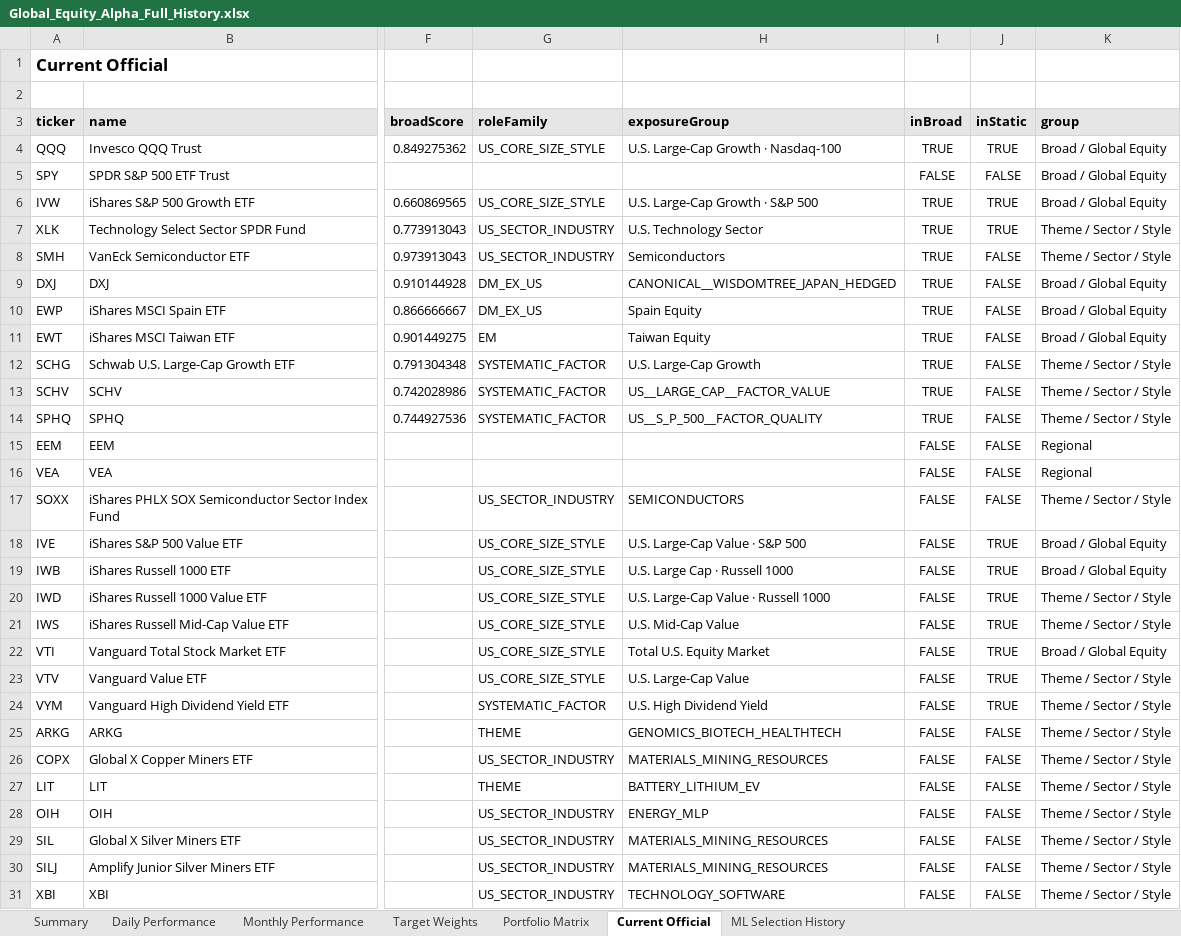
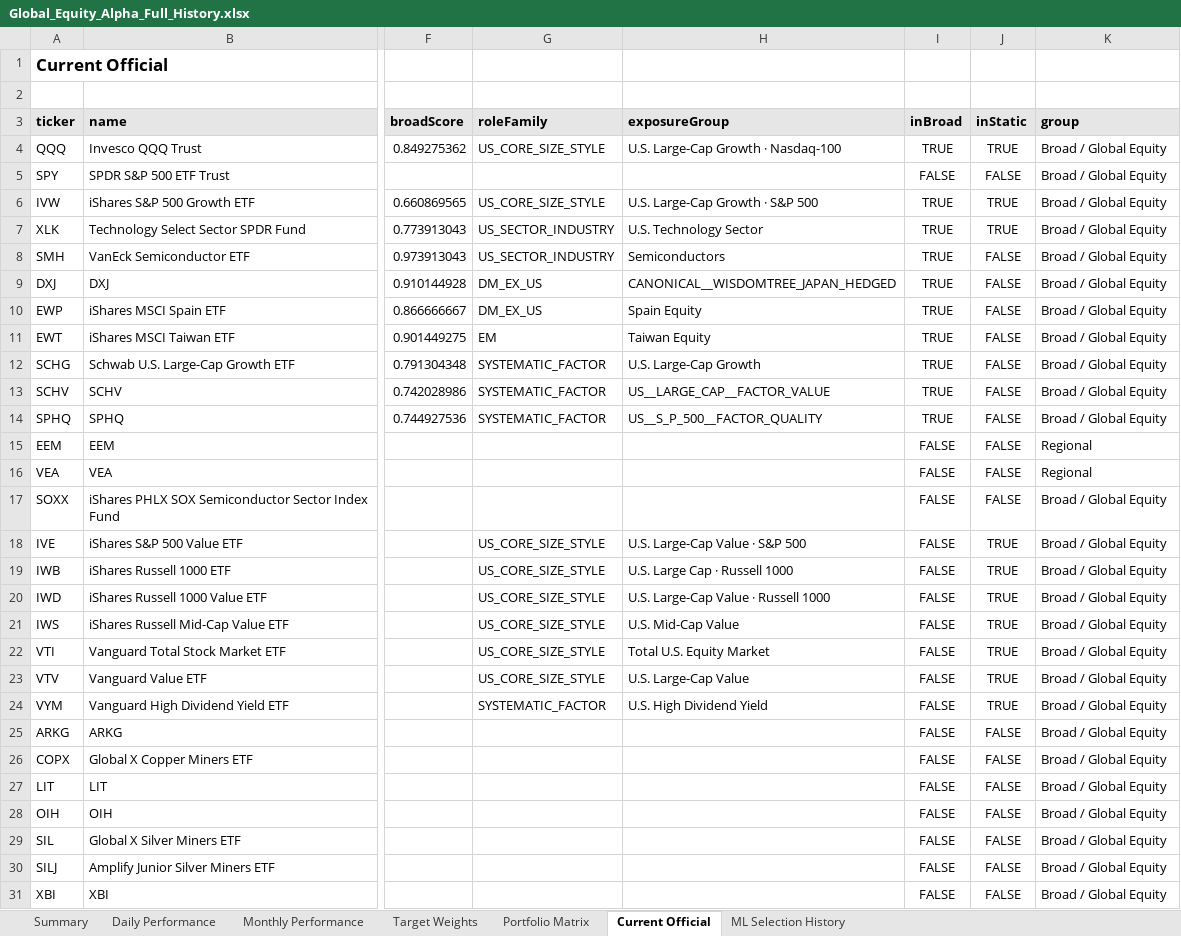
Before and after one commit to slackquant80/slackquant-research, an Excel workbook: public/dashboards/equity-alpha/exports/Global_Equity_Alpha_Full_History.xlsx, sheet Current Official, drawn as a sheet; only a part is shown, gaps mark what is left out; values as stored, in another font and other column widths than the file's, no borders; the diff covers the shown part only; the diff names each change by its address in the sheet, - before the commit and + after, or states it on an @@ line.

Commit message:
Update Global Equity Alpha public dashboard

```diff
--- a/public/dashboards/equity-alpha/exports/Global_Equity_Alpha_Full_History.xlsx (sheet Current Official)
+++ b/public/dashboards/equity-alpha/exports/Global_Equity_Alpha_Full_History.xlsx (sheet Current Official)
-K7:K8 (group): Theme / Sector / Style
+K7:K8 (group): Broad / Global Equity
-K12:K14 (group): Theme / Sector / Style
+K12:K14 (group): Broad / Global Equity
-G17 (roleFamily): US_SECTOR_INDUSTRY
+G17 (roleFamily): (empty)
-H17 (exposureGroup): SEMICONDUCTORS
+H17 (exposureGroup): (empty)
-K17 (group): Theme / Sector / Style
+K17 (group): Broad / Global Equity
-K20:K21 (group): Theme / Sector / Style
+K20:K21 (group): Broad / Global Equity
-K23:K31 (group): Theme / Sector / Style
+K23:K31 (group): Broad / Global Equity
-G25 (roleFamily): THEME
+G25 (roleFamily): (empty)
-H25 (exposureGroup): GENOMICS_BIOTECH_HEALTHTECH
+H25 (exposureGroup): (empty)
-G26 (roleFamily): US_SECTOR_INDUSTRY
+G26 (roleFamily): (empty)
-H26 (exposureGroup): MATERIALS_MINING_RESOURCES
+H26 (exposureGroup): (empty)
-G27 (roleFamily): THEME
+G27 (roleFamily): (empty)
-H27 (exposureGroup): BATTERY_LITHIUM_EV
+H27 (exposureGroup): (empty)
-G28:G31 (roleFamily): US_SECTOR_INDUSTRY
+G28:G31 (roleFamily): (empty)
-H28 (exposureGroup): ENERGY_MLP
+H28 (exposureGroup): (empty)
-H29:H30 (exposureGroup): MATERIALS_MINING_RESOURCES
+H29:H30 (exposureGroup): (empty)
-H31 (exposureGroup): TECHNOLOGY_SOFTWARE
+H31 (exposureGroup): (empty)
```
Also changed, not shown: 12 edited cells elsewhere in this sheet, sheet Target Weights, 2 other files.
